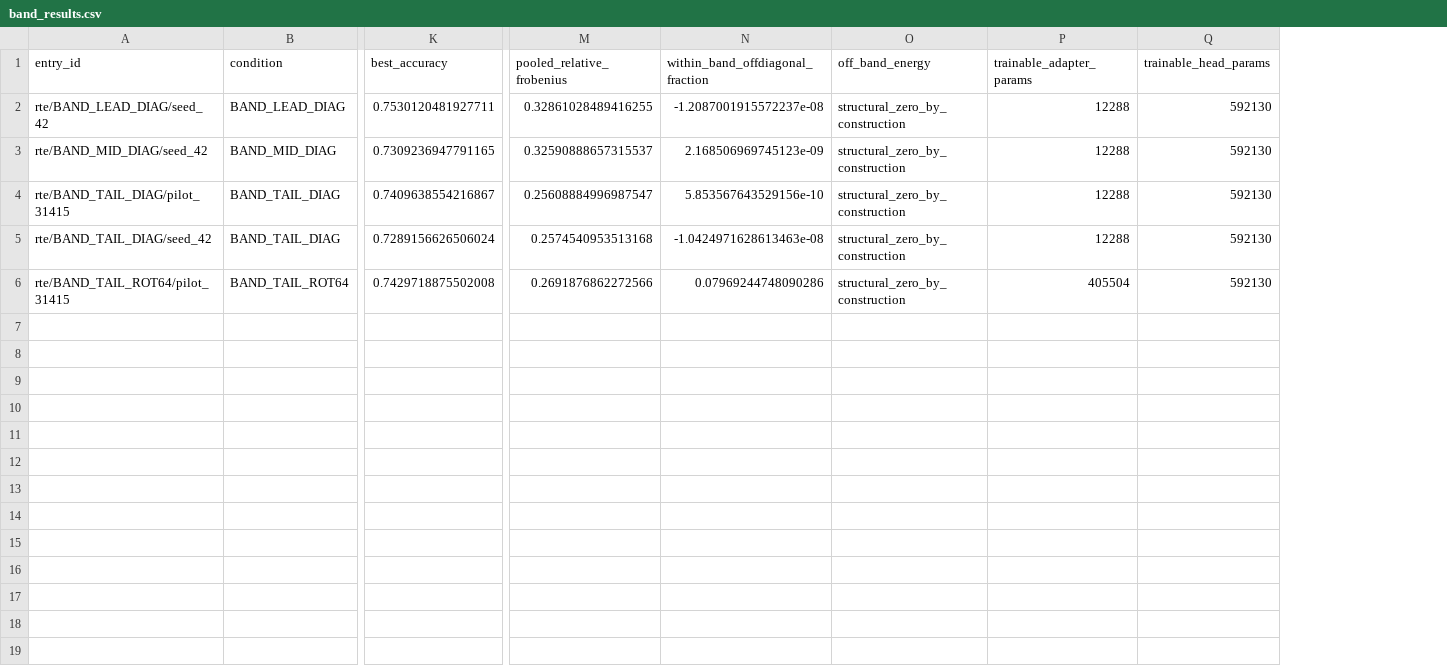
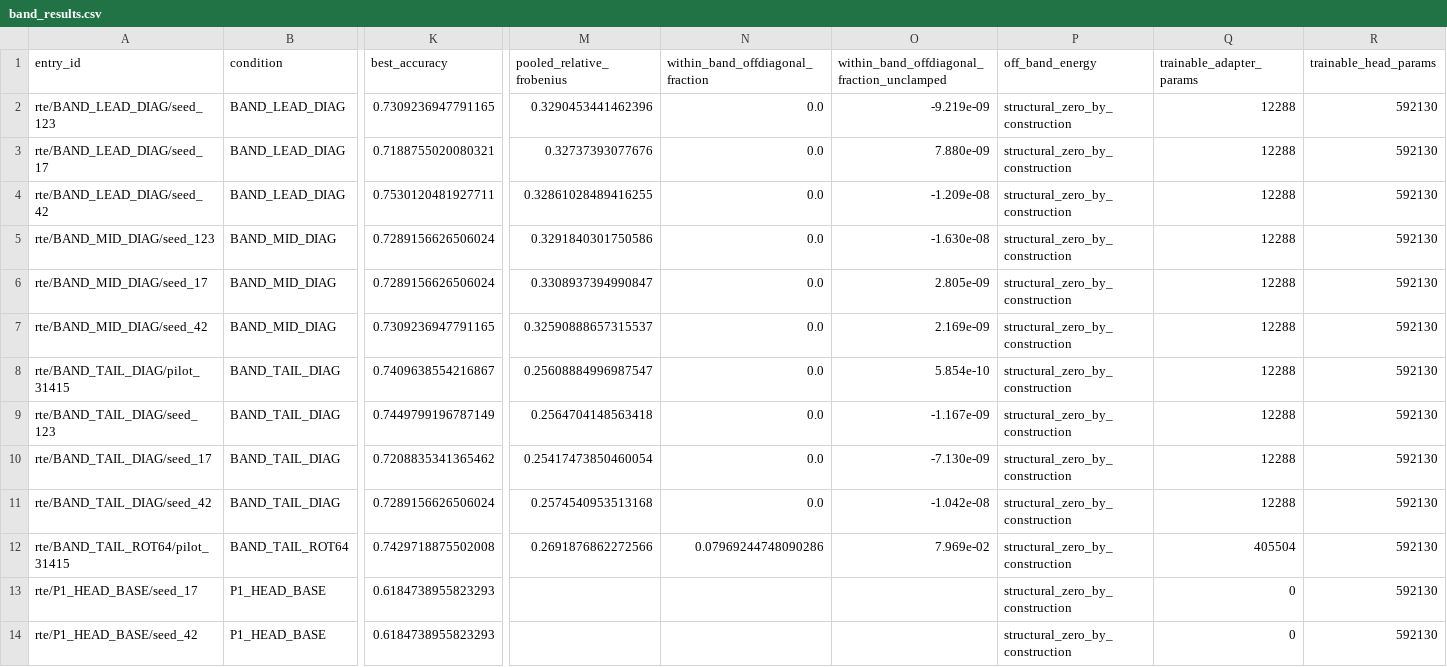
Before and after one commit to Guy-Bilitski/UIOrthoLoRA, a CSV file: notebooks/iclr/handoff/data/final_evidence_20260916/band_results.csv, drawn as a sheet; only a part is shown, gaps mark what is left out; addresses are those after the commit; rows hold the shown columns only; the diff names each change by its address in the sheet, - before the commit and + after, or states it on an @@ line.

```diff
--- a/notebooks/iclr/handoff/data/final_evidence_20260916/band_results.csv
+++ b/notebooks/iclr/handoff/data/final_evidence_20260916/band_results.csv
+column O, row 1: within_band_offdiagonal_fraction_unclamped; row 4: -1.209e-08; rows 7-8: 2.169e-09 | 5.854e-10; rows 11-12: -1.042e-08 | 7.969e-02
+row 2: rte/BAND_LEAD_DIAG/seed_123 | BAND_LEAD_DIAG | 0.7309236947791165 | 0.3290453441462396 | 0.0 | -9.219e-09 | structural_zero_by_construction | 12288 | 592130
+row 3: rte/BAND_LEAD_DIAG/seed_17 | BAND_LEAD_DIAG | 0.7188755020080321 | 0.32737393077676 | 0.0 | 7.880e-09 | structural_zero_by_construction | 12288 | 592130
-N4 (within_band_offdiagonal_fraction): -1.2087001915572237e-08
+N4 (within_band_offdiagonal_fraction): 0.0
+row 5: rte/BAND_MID_DIAG/seed_123 | BAND_MID_DIAG | 0.7289156626506024 | 0.3291840301750586 | 0.0 | -1.630e-08 | structural_zero_by_construction | 12288 | 592130
+row 6: rte/BAND_MID_DIAG/seed_17 | BAND_MID_DIAG | 0.7289156626506024 | 0.3308937394990847 | 0.0 | 2.805e-09 | structural_zero_by_construction | 12288 | 592130
-N7 (within_band_offdiagonal_fraction): 2.168506969745123e-09
+N7 (within_band_offdiagonal_fraction): 0.0
-N8 (within_band_offdiagonal_fraction): 5.853567643529156e-10
+N8 (within_band_offdiagonal_fraction): 0.0
+row 9: rte/BAND_TAIL_DIAG/seed_123 | BAND_TAIL_DIAG | 0.7449799196787149 | 0.2564704148563418 | 0.0 | -1.167e-09 | structural_zero_by_construction | 12288 | 592130
+row 10: rte/BAND_TAIL_DIAG/seed_17 | BAND_TAIL_DIAG | 0.7208835341365462 | 0.25417473850460054 | 0.0 | -7.130e-09 | structural_zero_by_construction | 12288 | 592130
-N11 (within_band_offdiagonal_fraction): -1.0424971628613463e-08
+N11 (within_band_offdiagonal_fraction): 0.0
+row 13: rte/P1_HEAD_BASE/seed_17 | P1_HEAD_BASE | 0.6184738955823293 |  |  |  | structural_zero_by_construction | 0 | 592130
+row 14: rte/P1_HEAD_BASE/seed_42 | P1_HEAD_BASE | 0.6184738955823293 |  |  |  | structural_zero_by_construction | 0 | 592130
```
Also changed, not shown: 4 other files.
